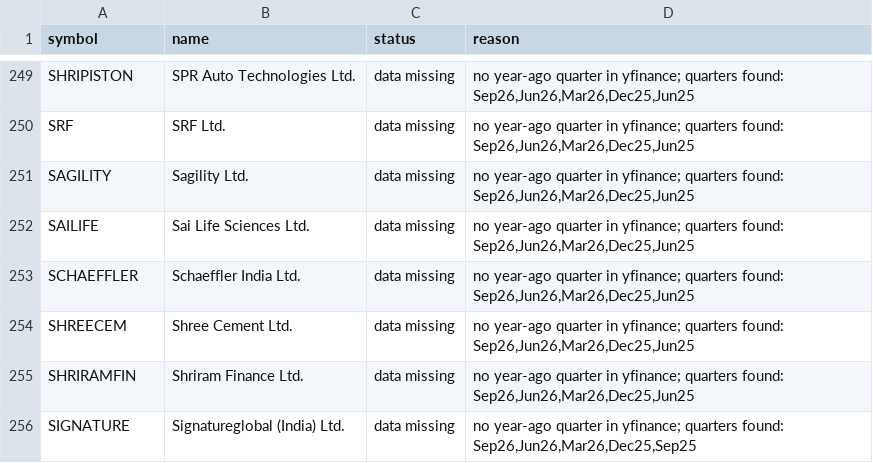
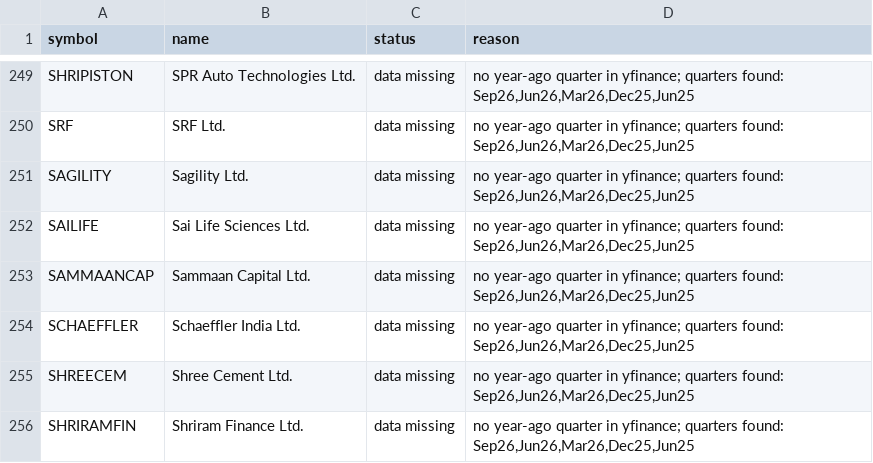
Before and after one commit to Spacewalkin/Indian-market-dashboard, a CSV file: data/fundamentals_missing.csv, drawn as a sheet; only a part is shown, gaps mark what is left out; the shorter side is filled out with more unchanged rows.

```diff
--- a/data/fundamentals_missing.csv
+++ b/data/fundamentals_missing.csv
@@ -252,2 +252,3 @@ SAGILITY,Sagility Ltd.,data missing,"no year-ago quarter in yfinance; quarters f
 SAILIFE,Sai Life Sciences Ltd.,data missing,"no year-ago quarter in yfinance; quarters found: Sep26,Jun26,Mar26,Dec25,Jun25"
+SAMMAANCAP,Sammaan Capital Ltd.,data missing,"no year-ago quarter in yfinance; quarters found: Sep26,Jun26,Mar26,Dec25,Jun25"
 SCHAEFFLER,Schaeffler India Ltd.,data missing,"no year-ago quarter in yfinance; quarters found: Sep26,Jun26,Mar26,Dec25,Jun25"
```
Also changed, not shown: data/fundamentals.csv, 1 other file.
